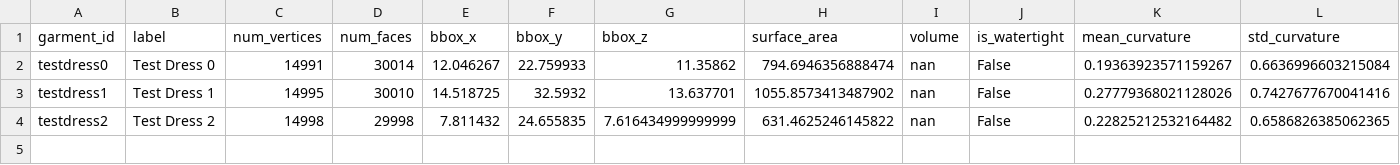
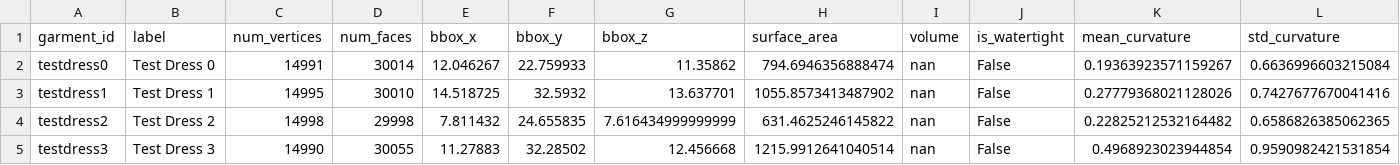
Before and after one commit to mattkoom11/garment-capture-pipeline, a CSV file: features.csv, drawn as a sheet; only a part is shown; rows hold the shown columns only; the diff names each change by its address in the sheet, - before the commit and + after, or states it on an @@ line.

```diff
--- a/features.csv
+++ b/features.csv
+row 5: testdress3 | Test Dress 3 | 14990 | 30055 | 11.27883 | 32.28502 | 12.456668 | 1215.9912641040514 | nan | False | 0.4968923023944854 | 0.9590982421531854
```
Also changed, not shown: 2 other files.
